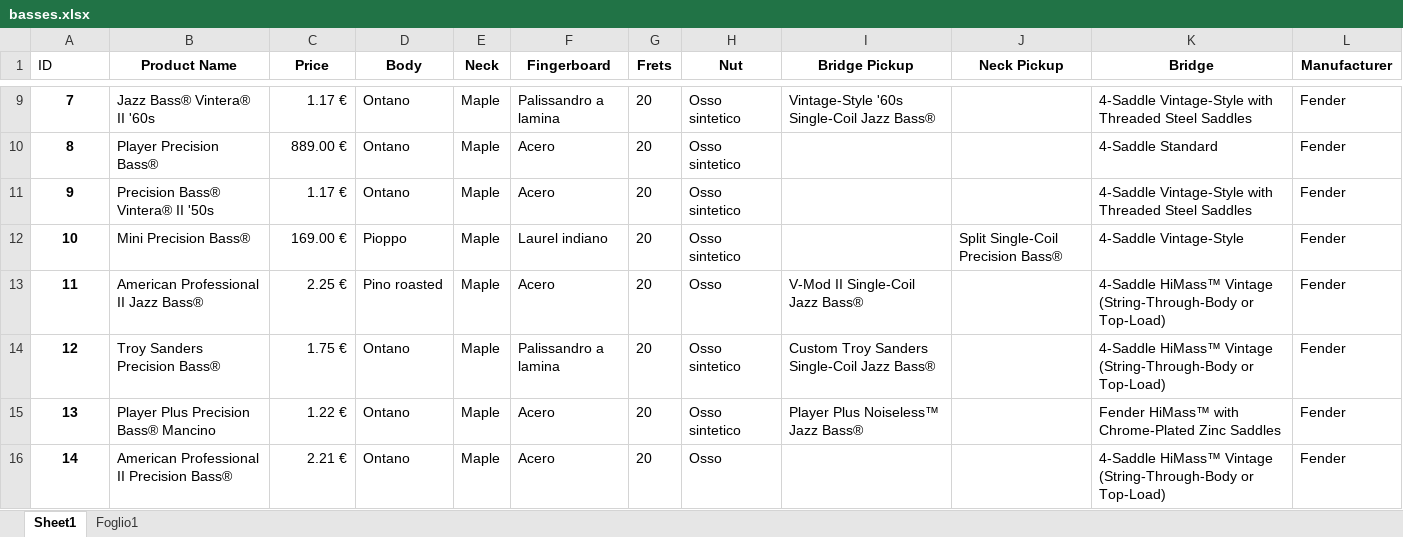
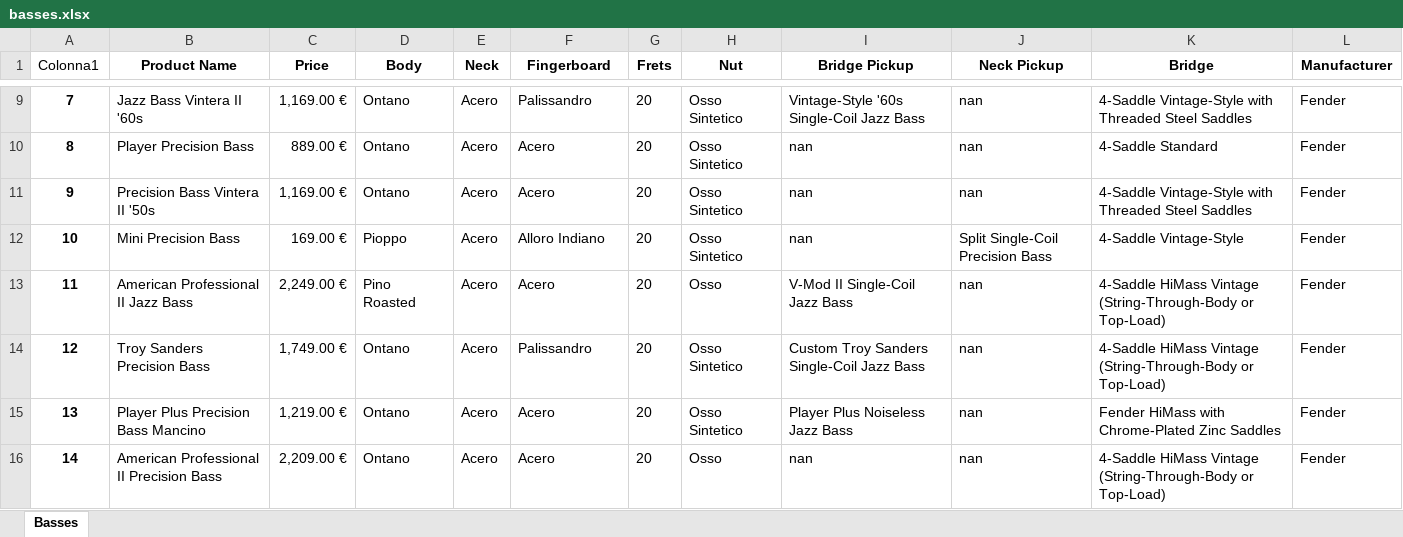
Before and after one commit to sclcld/BassGuitars_Market, an Excel workbook: Clean/basses.xlsx, sheet Basses, drawn as a sheet; only a part is shown, gaps mark what is left out; values as stored, in another font and other column widths than the file's, no borders; table styles not drawn; the diff covers the shown part only; the diff names each change by its address in the sheet, - before the commit and + after, or states it on an @@ line.

```diff
--- a/Clean/basses.xlsx (sheet Basses)
+++ b/Clean/basses.xlsx (sheet Basses)
-sheet tab: Sheet1
+sheet tab: Basses
-sheet tab: Foglio1
-A1: ID
+A1: Colonna1
-B9 (Product Name): Jazz Bass® Vintera® II '60s
+B9 (Product Name): Jazz Bass Vintera II '60s
-C9 (Price): 1.17 €
+C9 (Price): 1,169.00 €
-E9:E16 (Neck): Maple
+E9:E16 (Neck): Acero
-F9 (Fingerboard): Palissandro a lamina
+F9 (Fingerboard): Palissandro
-H9:H12 (Nut): Osso sintetico
+H9:H12 (Nut): Osso Sintetico
-I9 (Bridge Pickup): Vintage-Style '60s Single-Coil Jazz Bass®
+I9 (Bridge Pickup): Vintage-Style '60s Single-Coil Jazz Bass
-J9:J11 (Neck Pickup): (empty)
+J9:J11 (Neck Pickup): nan
-B10 (Product Name): Player Precision Bass®
+B10 (Product Name): Player Precision Bass
-I10:I12 (Bridge Pickup): (empty)
+I10:I12 (Bridge Pickup): nan
-B11 (Product Name): Precision Bass® Vintera® II '50s
+B11 (Product Name): Precision Bass Vintera II '50s
-C11 (Price): 1.17 €
+C11 (Price): 1,169.00 €
-B12 (Product Name): Mini Precision Bass®
+B12 (Product Name): Mini Precision Bass
-F12 (Fingerboard): Laurel indiano
+F12 (Fingerboard): Alloro Indiano
-J12 (Neck Pickup): Split Single-Coil Precision Bass®
+J12 (Neck Pickup): Split Single-Coil Precision Bass
-B13 (Product Name): American Professional II Jazz Bass®
+B13 (Product Name): American Professional II Jazz Bass
-C13 (Price): 2.25 €
+C13 (Price): 2,249.00 €
-D13 (Body): Pino roasted
+D13 (Body): Pino Roasted
-I13 (Bridge Pickup): V-Mod II Single-Coil Jazz Bass®
+I13 (Bridge Pickup): V-Mod II Single-Coil Jazz Bass
-J13:J16 (Neck Pickup): (empty)
+J13:J16 (Neck Pickup): nan
-K13:K14 (Bridge): 4-Saddle HiMass™ Vintage (String-Through-Body…
+K13:K14 (Bridge): 4-Saddle HiMass Vintage (String-Through-Body…
-B14 (Product Name): Troy Sanders Precision Bass®
+B14 (Product Name): Troy Sanders Precision Bass
-C14 (Price): 1.75 €
+C14 (Price): 1,749.00 €
-F14 (Fingerboard): Palissandro a lamina
+F14 (Fingerboard): Palissandro
-H14:H15 (Nut): Osso sintetico
+H14:H15 (Nut): Osso Sintetico
-I14 (Bridge Pickup): Custom Troy Sanders Single-Coil Jazz Bass®
+I14 (Bridge Pickup): Custom Troy Sanders Single-Coil Jazz Bass
-B15 (Product Name): Player Plus Precision Bass® Mancino
+B15 (Product Name): Player Plus Precision Bass Mancino
-C15 (Price): 1.22 €
+C15 (Price): 1,219.00 €
-I15 (Bridge Pickup): Player Plus Noiseless™ Jazz Bass®
+I15 (Bridge Pickup): Player Plus Noiseless Jazz Bass
-K15 (Bridge): Fender HiMass™ with Chrome-Plated…
+K15 (Bridge): Fender HiMass with Chrome-Plated…
-B16 (Product Name): American Professional II Precision Bass®
+B16 (Product Name): American Professional II Precision Bass
-C16 (Price): 2.21 €
+C16 (Price): 2,209.00 €
-I16 (Bridge Pickup): (empty)
+I16 (Bridge Pickup): nan
-K16 (Bridge): 4-Saddle HiMass™ Vintage (String-Through-Body…
+K16 (Bridge): 4-Saddle HiMass Vintage (String-Through-Body…
```
Also changed, not shown: 1602 edited cells elsewhere in this sheet, formulas that keep their value, Clean/bridges.xlsx, Clean/pickups.xlsx, 14 other files.
